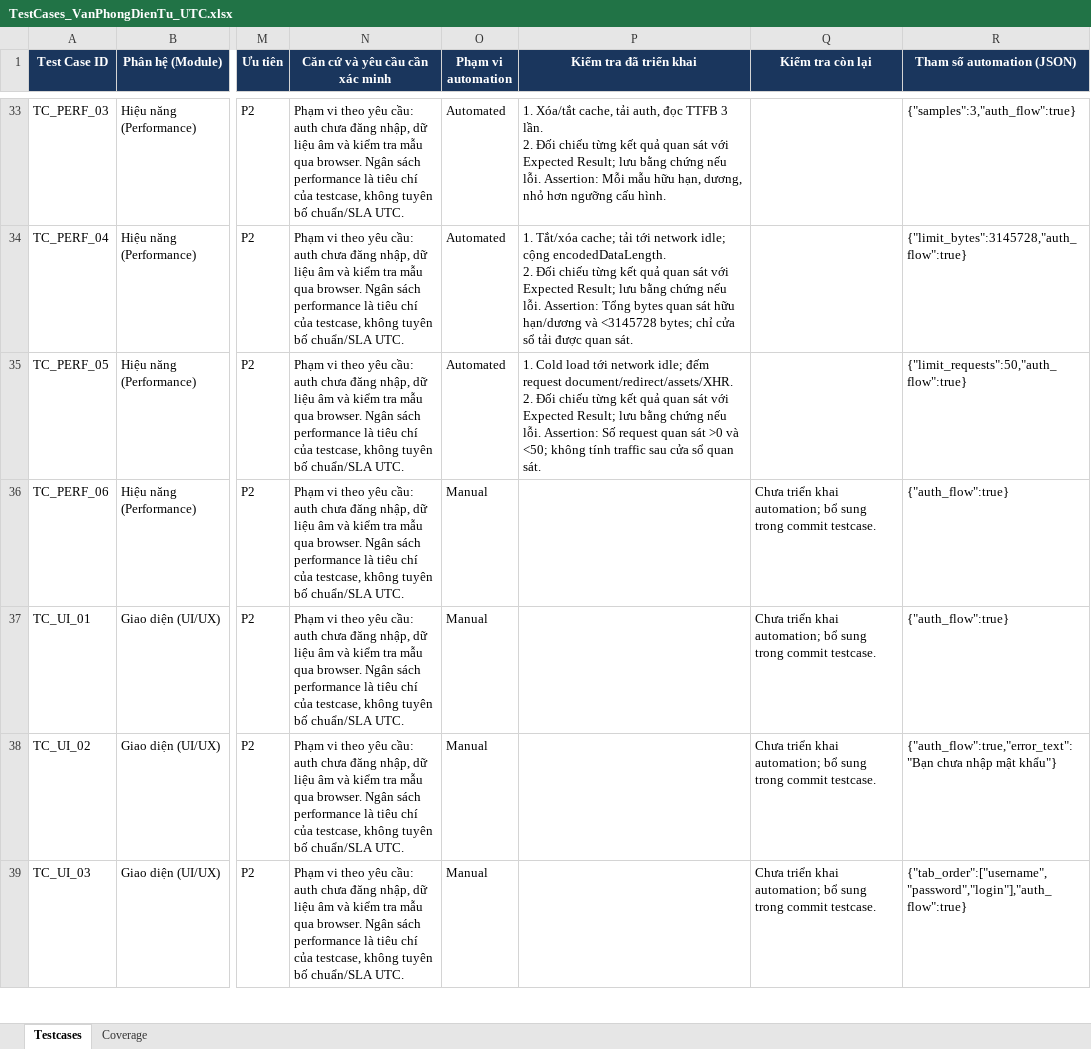
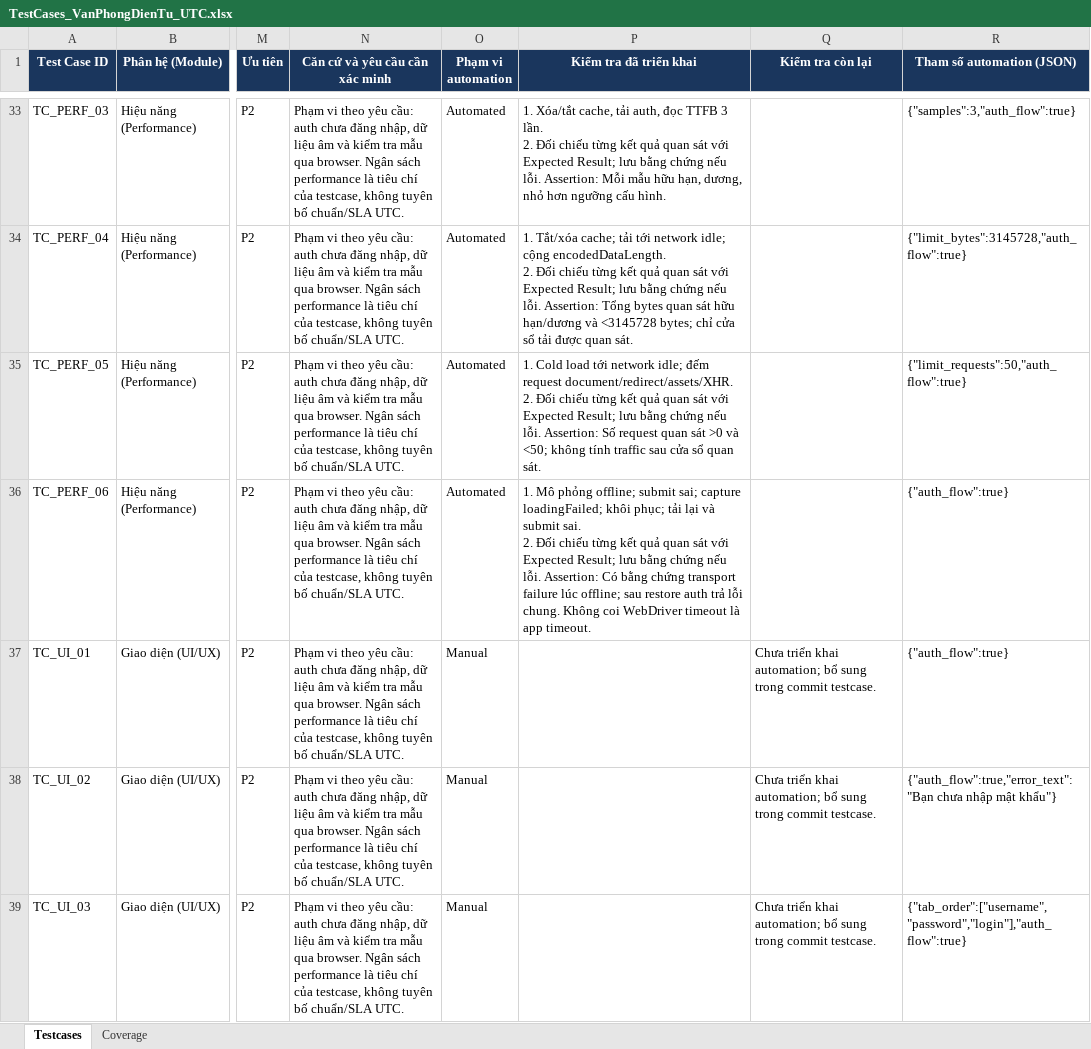
Before and after one commit to hieud3663/selenium, an Excel workbook: testcases/TestCases_VanPhongDienTu_UTC.xlsx, sheet Testcases, drawn as a sheet; only a part is shown, gaps mark what is left out; values as stored, in another font and other column widths than the file's, no borders; ↵ is a line break in a cell; the diff names each change by its address in the sheet, - before the commit and + after, or states it on an @@ line.

Commit message:
test(TC_PERF_06): Test offline authentication and retry after connectivity returns

```diff
--- a/testcases/TestCases_VanPhongDienTu_UTC.xlsx (sheet Testcases)
+++ b/testcases/TestCases_VanPhongDienTu_UTC.xlsx (sheet Testcases)
-O36 (Phạm vi automation): Manual
+O36 (Phạm vi automation): Automated
-P36 (Kiểm tra đã triển khai): (empty)
+P36 (Kiểm tra đã triển khai): 1. Mô phỏng offline; submit sai; capture loadingFailed; khôi phục; tải lại và submit sai. ↵ 2. Đối chiếu từng kết quả quan sát với Expected Result; lưu bằng chứng nếu lỗi. Assertion: Có bằng chứng transport failure lúc offline; sau restore auth trả lỗi chung. Không coi WebDriver timeout là app timeout.
-Q36 (Kiểm tra còn lại): Chưa triển khai automation; bổ sung trong commit testcase.
+Q36 (Kiểm tra còn lại): (empty)
```
Also changed, not shown: sheet Coverage, 1 other file.
